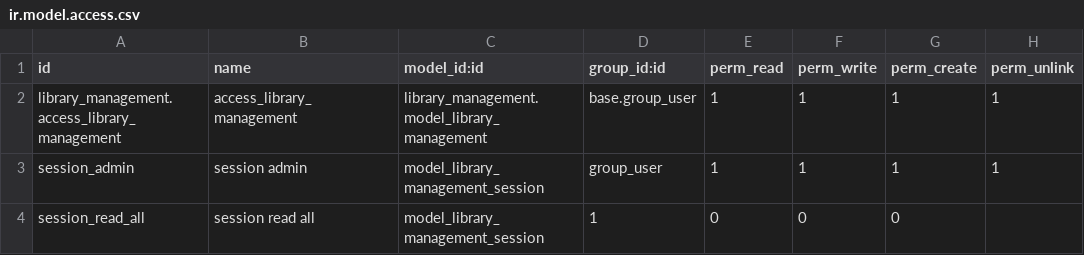
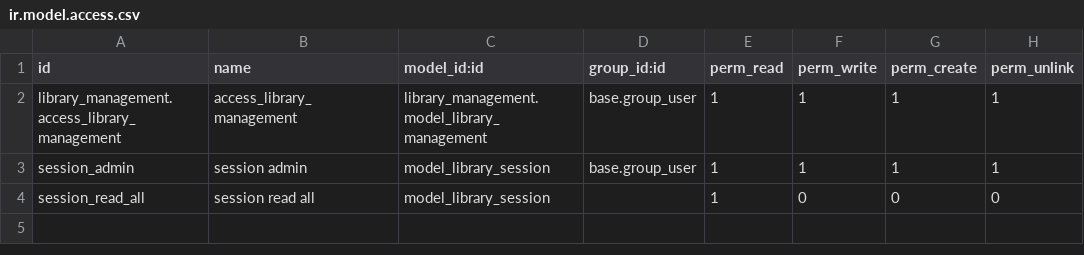
Before and after one commit to pgu-odoo/onboarding-india-15.0, a CSV file: library_management/security/ir.model.access.csv, drawn as a sheet.

```diff
--- a/library_management/security/ir.model.access.csv
+++ b/library_management/security/ir.model.access.csv
@@ -2,3 +2,3 @@ id,name,model_id:id,group_id:id,perm_read,perm_write,perm_create,perm_unlink
 library_management.access_library_management,access_library_management,library_management.model_library_management,base.group_user,1,1,1,1
-session_admin, session admin, model_library_management_session, group_user,1,1,1,1
-session_read_all, session read all, model_library_management_session, 1,0,0,0
+session_admin,session admin,model_library_session,base.group_user,1,1,1,1
+session_read_all,session read all,model_library_session,,1,0,0,0
```
Also changed, not shown: 8 other files.
